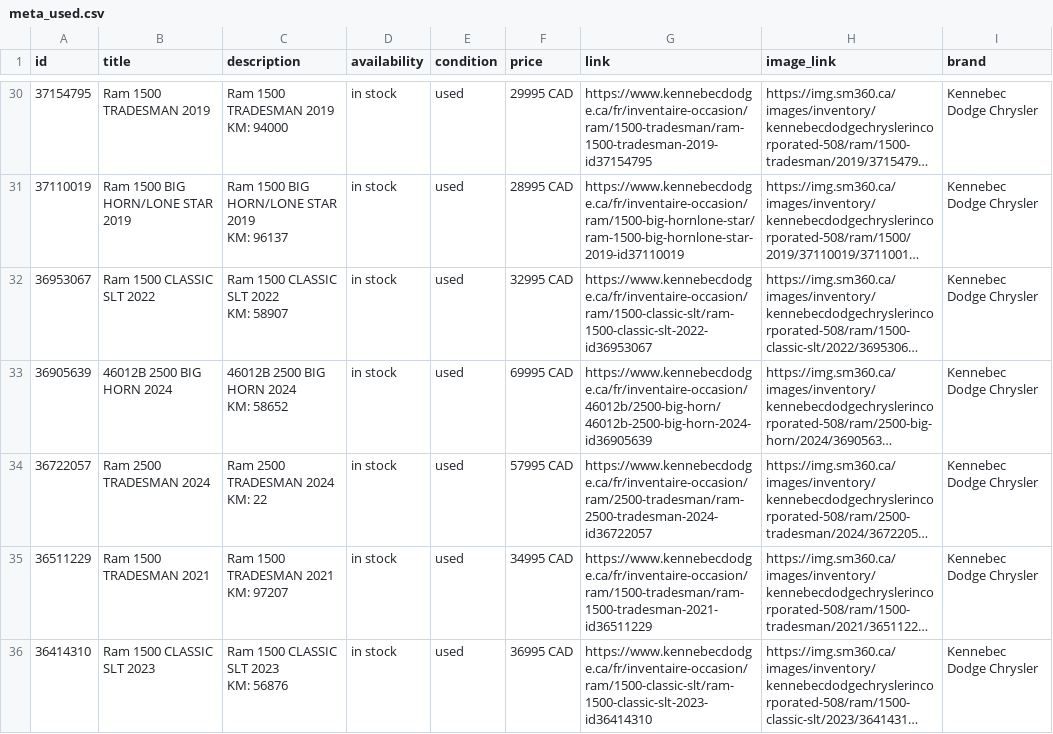
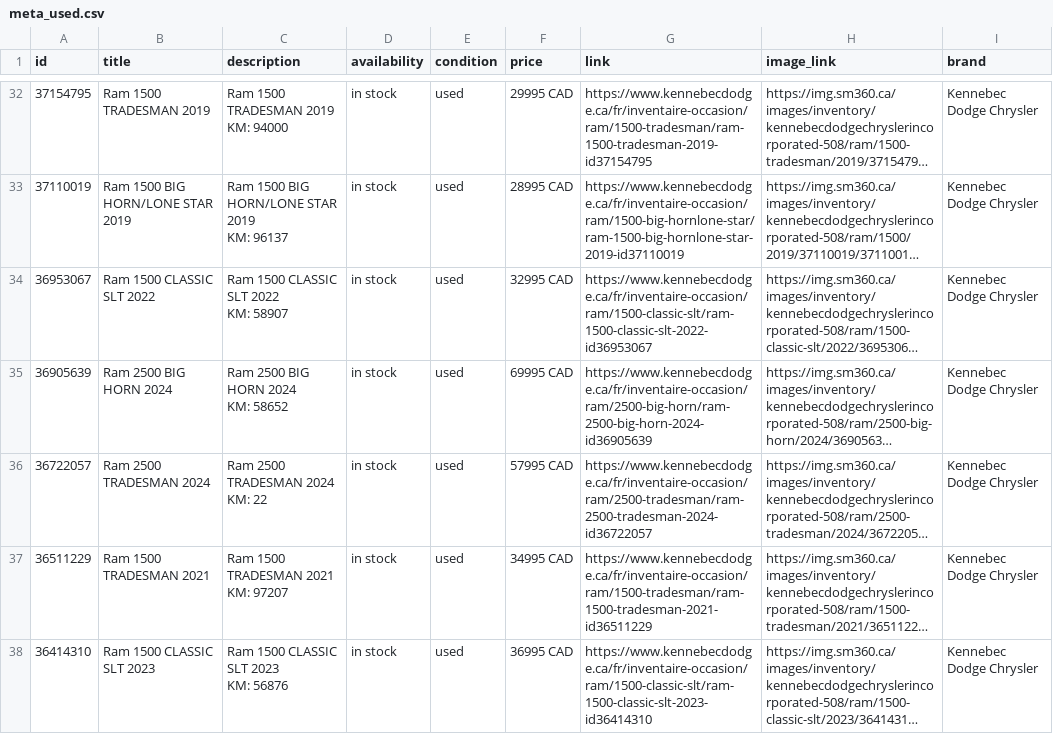
Before and after one commit to luxurahair/kennebec-meta-feed, a CSV file: docs/meta_used.csv, drawn as a sheet; only a part is shown, gaps mark what is left out; long unchanged cells end in …; addresses are those after the commit; ↵ is a line break in a cell; the diff covers the shown part only; the diff names each change by its address in the sheet, - before the commit and + after, or states it on an @@ line.

```diff
--- a/docs/meta_used.csv
+++ b/docs/meta_used.csv
-B35 (title): 46012B 2500 BIG HORN 2024
+B35 (title): Ram 2500 BIG HORN 2024
-C35 (description): 46012B 2500 BIG HORN 2024 ↵ KM: 58652
+C35 (description): Ram 2500 BIG HORN 2024 ↵ KM: 58652
-G35 (link): https://www.kennebecdodge.ca/fr/inventaire-occasion/46012b/2500-big-horn/46012b-2500-big-horn-2024-id36905639
+G35 (link): https://www.kennebecdodge.ca/fr/inventaire-occasion/ram/2500-big-horn/ram-2500-big-horn-2024-id36905639
```
Also changed, not shown: 3 added rows, 1 moved row and 6 edited cells elsewhere in this file.
